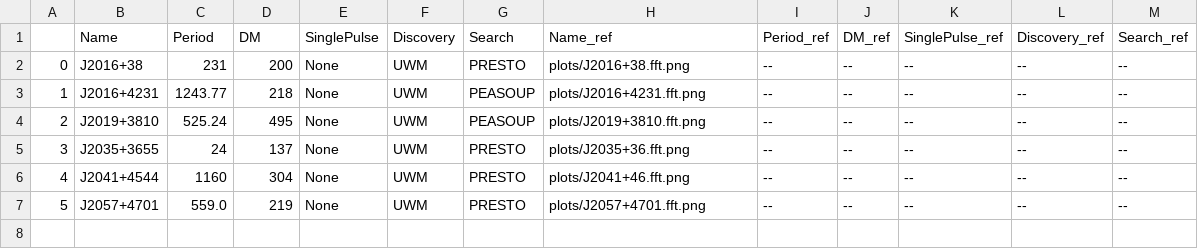
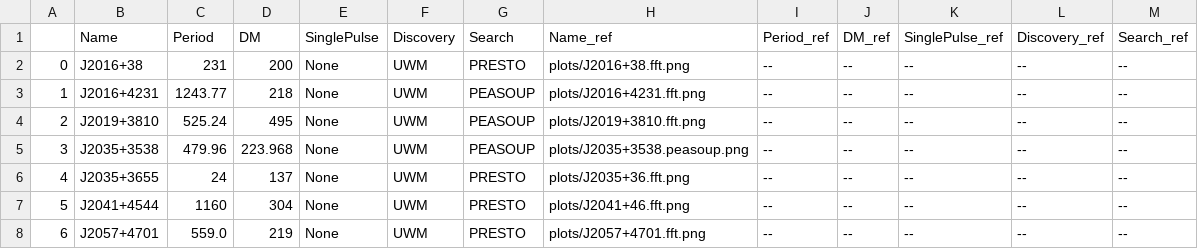
Before and after one commit to GBNCC/GBT820_results, a CSV file: gbt820.csv, drawn as a sheet; addresses are those after the commit; the diff names each change by its address in the sheet, - before the commit and + after, or states it on an @@ line.

```diff
--- a/gbt820.csv
+++ b/gbt820.csv
+row 5: 3 | J2035+3538 | 479.96 | 223.968 | None | UWM | PEASOUP | plots/J2035+3538.peasoup.png | -- | -- | -- | -- | --
@@ column A renumbered from row 6 down @@
```
Also changed, not shown: 2 other files.
